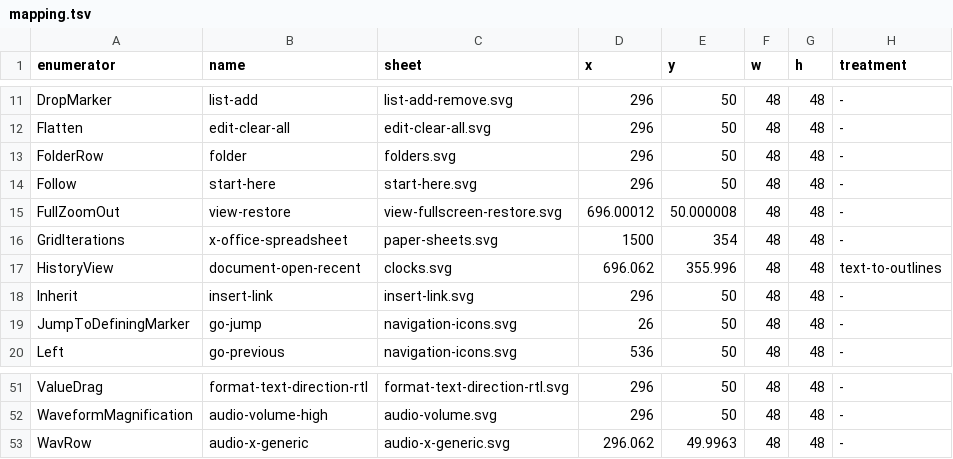
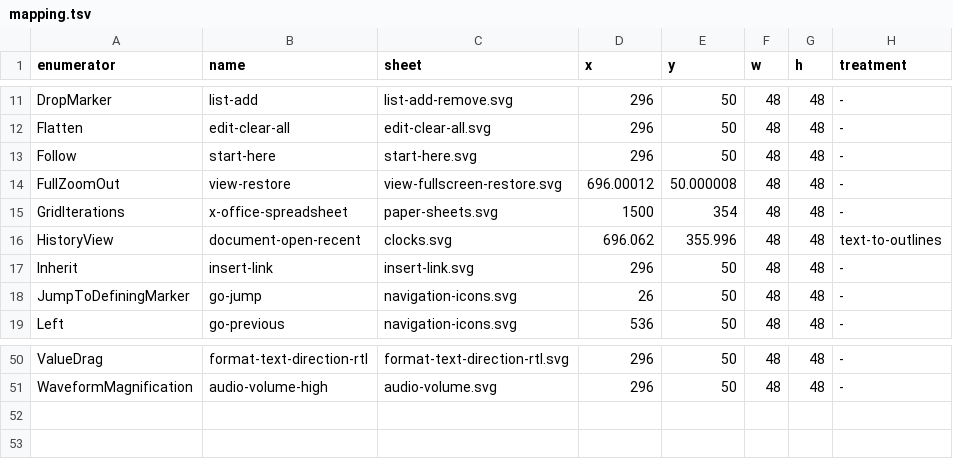
Before and after one commit to warptempo/warptempo_gui, a TSV file: tools/icon_set_adwaita_322/mapping.tsv, drawn as a sheet; only a part is shown, gaps mark what is left out; the diff names each change by its address in the sheet, - before the commit and + after, or states it on an @@ line.

Commit message:
The skin's first glass round: Argon's quaver as the caption icon and the render rows' glyph, the folder glyph, the glyphs at the note's weight, the LED lit while held, the thumb 8 x 16 W, the ring the only margin, no focus frames, no card insignia
Architect 2026-10-23 night on the installed skin (tmp/brief_hifi_skin_2.md and its amendments). The caption takes row 4 of the caption sheet: the note's ink 21 px of the 40-px lane at 300 %, scaled, drawn through the icon road from assets/icons/Quaver.svg (Gemini Argon's one-path conversion of the planner's bitmap at his prompt, Icon::Quaver), the three glyphs' strokes the note's stem width and their reach its head's; paint_quaver retired. The list rows wear their enumerators again: WavRow a symlink to Quaver.svg, FolderRow his simple square with a tab (variant c), each box the row's .525 ink; the playing row unmarked. A pressed key lights its LED for as long as it is held. The scrub thumb is 8 x 16 W and its hit zone its painted rect. The ring is the only margin (modal_box.h): the lists' rows and the dialog editors' text stand one device px inside the box's ring, the old insets retired. The modal word buttons' and the lists' focus frames are gone, and the cards carry no class glyph. The builder's mapping loses the two rows it no longer owns.

```diff
--- a/tools/icon_set_adwaita_322/mapping.tsv
+++ b/tools/icon_set_adwaita_322/mapping.tsv
-row 13: FolderRow | folder | folders.svg | 296 | 50 | 48 | 48 | -
-row 53: WavRow | audio-x-generic | audio-x-generic.svg | 296.062 | 49.9963 | 48 | 48 | -
```
Also changed, not shown: 16 other files.
